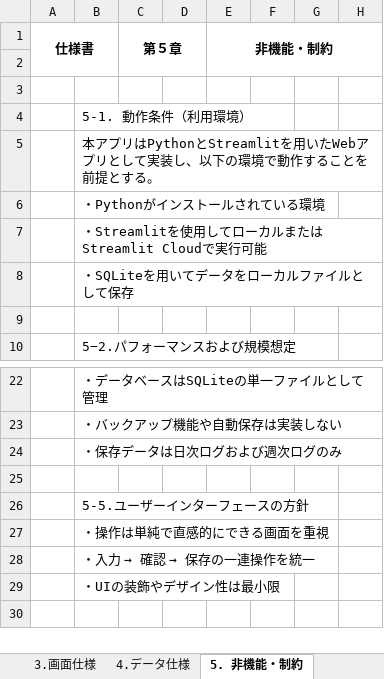
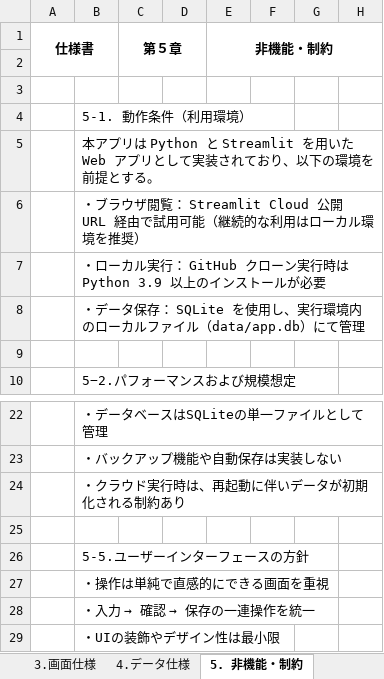
Before and after one commit to harada-sh-dev/writing_meditation, an Excel workbook: docs/journal_app_spec.xlsx, sheet 5. 非機能・制約, drawn as a sheet; only a part is shown, gaps mark what is left out; values as stored, in another font and other column widths than the file's, no borders; charts and pictures not drawn; the diff names each change by its address in the sheet, - before the commit and + after, or states it on an @@ line.

```diff
--- a/docs/journal_app_spec.xlsx (sheet 5. 非機能・制約)
+++ b/docs/journal_app_spec.xlsx (sheet 5. 非機能・制約)
-B5: …アプリはPythonとStreamlitを用いたWebアプリとして実装し、以下の環境で動作することを前提と…
+B5: …アプリは Python と Streamlit を用いた Web アプリとして実装されており、以下の環境を前提と…
-B6: ・Pythonがインストールされている環境
+B6: ・ブラウザ閲覧： Streamlit Cloud 公開 URL 経由で試用可能（継続的な利用はローカル環境を推奨）
-B7: ・Streamlitを使用してローカルまたはStreamlit Cloudで実行可能
+B7: ・ローカル実行： GitHub クローン実行時は Python 3.9 以上のインストールが必要
-B8: ・SQLiteを用いてデータをローカルファイルとして保存
+B8: ・データ保存： SQLite を使用し、実行環境内のローカルファイル（data/app.db）にて管理
-B24: ・保存データは日次ログおよび週次ログのみ
+B24: ・クラウド実行時は、再起動に伴いデータが初期化される制約あり
```
Also changed, not shown: sheet 目次, sheet 3.画面仕様, sheet 4.データ仕様, 3 other files.
